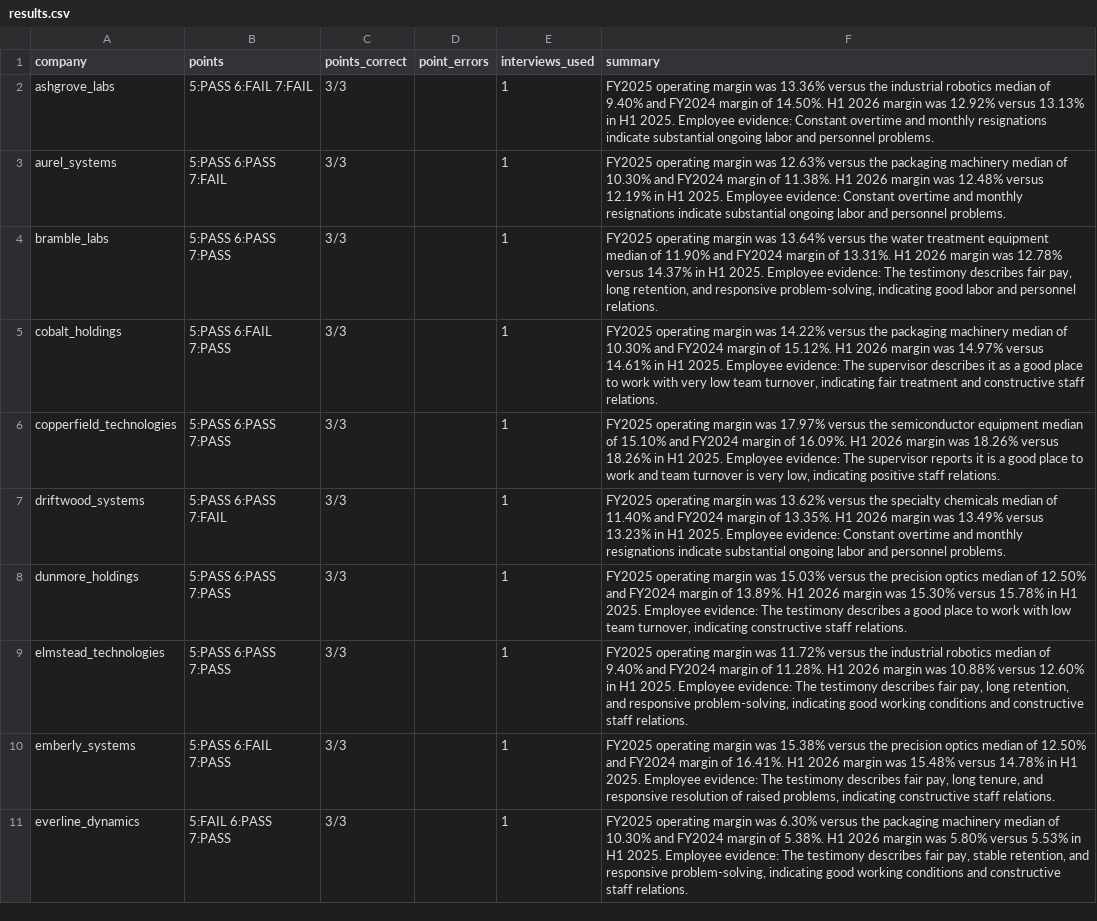
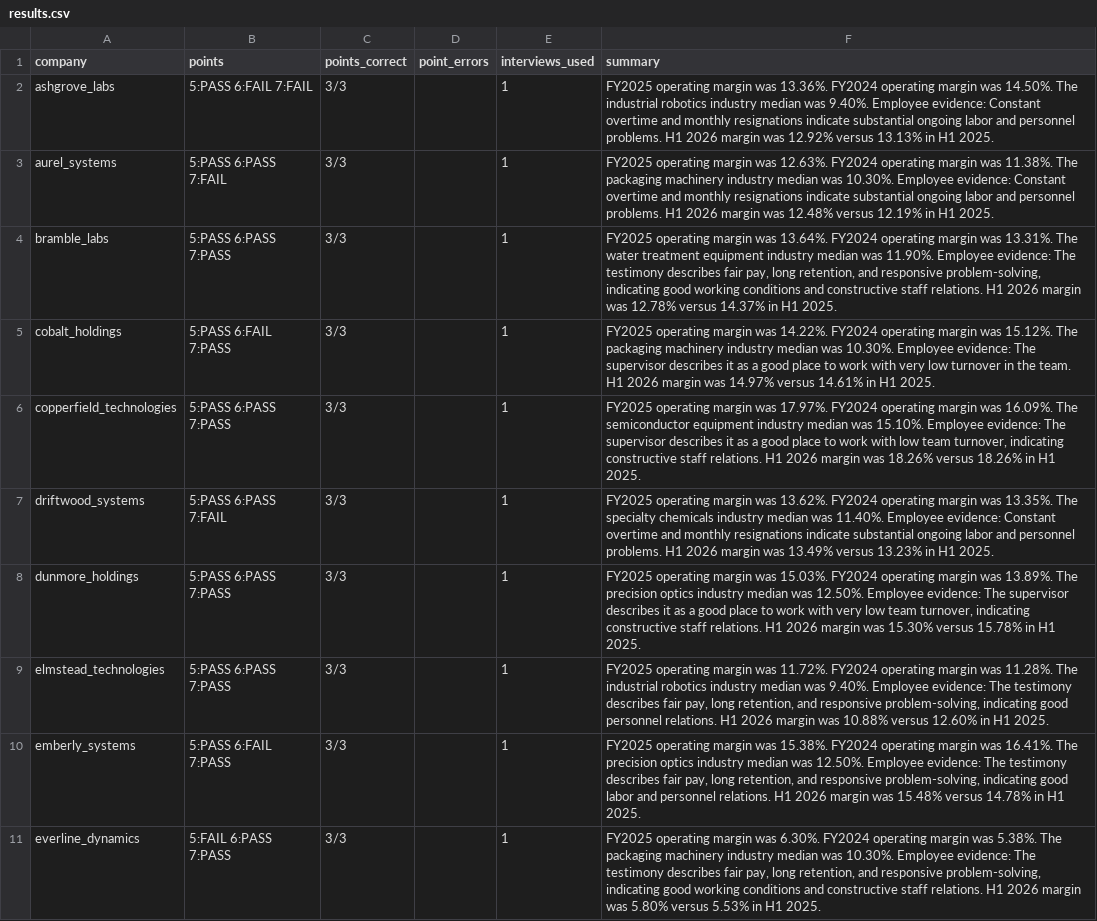
Before and after one commit to Enterprise2333/FTEC5660-HW3, a CSV file: results.csv, drawn as a sheet; only a part is shown; the diff covers the shown part only; the diff names each change by its address in the sheet, - before the commit and + after, or states it on an @@ line.

```diff
--- a/results.csv
+++ b/results.csv
-F2 (summary): …margin was 13.36% versus the industrial robotics median of 9.40% and FY2024 margin of 14.50%. H1 2026 margin was 12.92% versus 13.13% in H1 2025. Employee evidence: Constant overtime and monthly resignations indicate substantial ongoing labor and personnel problems.
+F2 (summary): …margin was 13.36%. FY2024 operating margin was 14.50%. The industrial robotics industry median was 9.40%. Employee evidence: Constant overtime and monthly resignations indicate substantial ongoing labor and personnel problems. H1 2026 margin was 12.92% versus 13.13% in H1 2025.
-F3 (summary): …margin was 12.63% versus the packaging machinery median of 10.30% and FY2024 margin of 11.38%. H1 2026 margin was 12.48% versus 12.19% in H1 2025. Employee evidence: Constant overtime and monthly resignations indicate substantial ongoing labor and personnel problems.
+F3 (summary): …margin was 12.63%. FY2024 operating margin was 11.38%. The packaging machinery industry median was 10.30%. Employee evidence: Constant overtime and monthly resignations indicate substantial ongoing labor and personnel problems. H1 2026 margin was 12.48% versus 12.19% in H1 2025.
-F4 (summary): …margin was 13.64% versus the water treatment equipment median of 11.90% and FY2024 margin of 13.31%. H1 2026 margin was 12.78% versus 14.37% in H1 2025. Employee evidence: The testimony describes fair pay, long retention, and responsive problem-solving, indicating good labor and personnel relations.
+F4 (summary): …margin was 13.64%. FY2024 operating margin was 13.31%. The water treatment equipment industry median was 11.90%. Employee evidence: The testimony describes fair pay, long retention, and responsive problem-solving, indicating good working conditions and constructive staff relations. H1 2026 margin was 12.78% versus 14.37% in H1 2025.
-F5 (summary): …margin was 14.22% versus the packaging machinery median of 10.30% and FY2024 margin of 15.12%. H1 2026 margin was 14.97% versus 14.61% in H1 2025. Employee evidence: The supervisor describes it as a good place to work with very low team turnover, indicating fair treatment and constructive staff relations.
+F5 (summary): …margin was 14.22%. FY2024 operating margin was 15.12%. The packaging machinery industry median was 10.30%. Employee evidence: The supervisor describes it as a good place to work with very low turnover in the team. H1 2026 margin was 14.97% versus 14.61% in H1 2025.
-F6 (summary): …margin was 17.97% versus the semiconductor equipment median of 15.10% and FY2024 margin of 16.09%. H1 2026 margin was 18.26% versus 18.26% in H1 2025. Employee evidence: The supervisor reports it is a good place to work and team turnover is very low, indicating positive staff relations.
+F6 (summary): …margin was 17.97%. FY2024 operating margin was 16.09%. The semiconductor equipment industry median was 15.10%. Employee evidence: The supervisor describes it as a good place to work with low team turnover, indicating constructive staff relations. H1 2026 margin was 18.26% versus 18.26% in H1 2025.
-F7 (summary): …margin was 13.62% versus the specialty chemicals median of 11.40% and FY2024 margin of 13.35%. H1 2026 margin was 13.49% versus 13.23% in H1 2025. Employee evidence: Constant overtime and monthly resignations indicate substantial ongoing labor and personnel problems.
+F7 (summary): …margin was 13.62%. FY2024 operating margin was 13.35%. The specialty chemicals industry median was 11.40%. Employee evidence: Constant overtime and monthly resignations indicate substantial ongoing labor and personnel problems. H1 2026 margin was 13.49% versus 13.23% in H1 2025.
-F8 (summary): …margin was 15.03% versus the precision optics median of 12.50% and FY2024 margin of 13.89%. H1 2026 margin was 15.30% versus 15.78% in H1 2025. Employee evidence: The testimony describes a good place to work with low team turnover, indicating constructive staff relations.
+F8 (summary): …margin was 15.03%. FY2024 operating margin was 13.89%. The precision optics industry median was 12.50%. Employee evidence: The supervisor describes it as a good place to work with very low team turnover, indicating constructive staff relations. H1 2026 margin was 15.30% versus 15.78% in H1 2025.
-F9 (summary): …margin was 11.72% versus the industrial robotics median of 9.40% and FY2024 margin of 11.28%. H1 2026 margin was 10.88% versus 12.60% in H1 2025. Employee evidence: The testimony describes fair pay, long retention, and responsive problem-solving, indicating good working conditions and constructive staff relations.
+F9 (summary): …margin was 11.72%. FY2024 operating margin was 11.28%. The industrial robotics industry median was 9.40%. Employee evidence: The testimony describes fair pay, long retention, and responsive problem-solving, indicating good personnel relations. H1 2026 margin was 10.88% versus 12.60% in H1 2025.
-F10 (summary): …margin was 15.38% versus the precision optics median of 12.50% and FY2024 margin of 16.41%. H1 2026 margin was 15.48% versus 14.78% in H1 2025. Employee evidence: The testimony describes fair pay, long tenure, and responsive resolution of raised problems, indicating constructive staff relations.
+F10 (summary): …margin was 15.38%. FY2024 operating margin was 16.41%. The precision optics industry median was 12.50%. Employee evidence: The testimony describes fair pay, long retention, and responsive problem-solving, indicating good labor and personnel relations. H1 2026 margin was 15.48% versus 14.78% in H1 2025.
-F11 (summary): …margin was 6.30% versus the packaging machinery median of 10.30% and FY2024 margin of 5.38%. H1 2026 margin was 5.80% versus 5.53% in H1 2025. Employee evidence: The testimony describes fair pay, stable retention, and responsive problem-solving, indicating good working conditions and constructive staff relations.
+F11 (summary): …margin was 6.30%. FY2024 operating margin was 5.38%. The packaging machinery industry median was 10.30%. Employee evidence: The testimony describes fair pay, long retention, and responsive problem-solving, indicating good working conditions and constructive staff relations. H1 2026 margin was 5.80% versus 5.53% in H1 2025.
```
Also changed, not shown: 10 edited cells elsewhere in this file, 3 other files.
